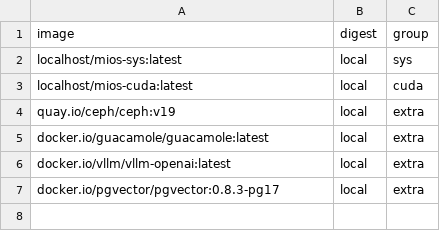
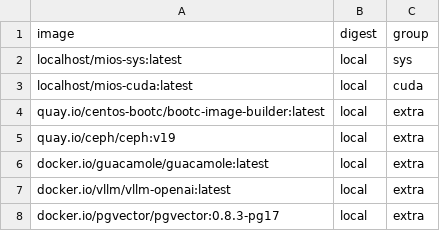
Before and after one commit to mios-dev/MiOS, a TSV file: usr/share/mios/artifacts/sbom/bound-images.tsv, drawn as a sheet; the diff names each change by its address in the sheet, - before the commit and + after, or states it on an @@ line.

Commit message:
fix(drift): regenerate bake-plan lists and names registry after package modifications

```diff
--- a/usr/share/mios/artifacts/sbom/bound-images.tsv
+++ b/usr/share/mios/artifacts/sbom/bound-images.tsv
+row 4: quay.io/centos-bootc/bootc-image-builder:latest | local | extra
```
Also changed, not shown: 1 other file.
